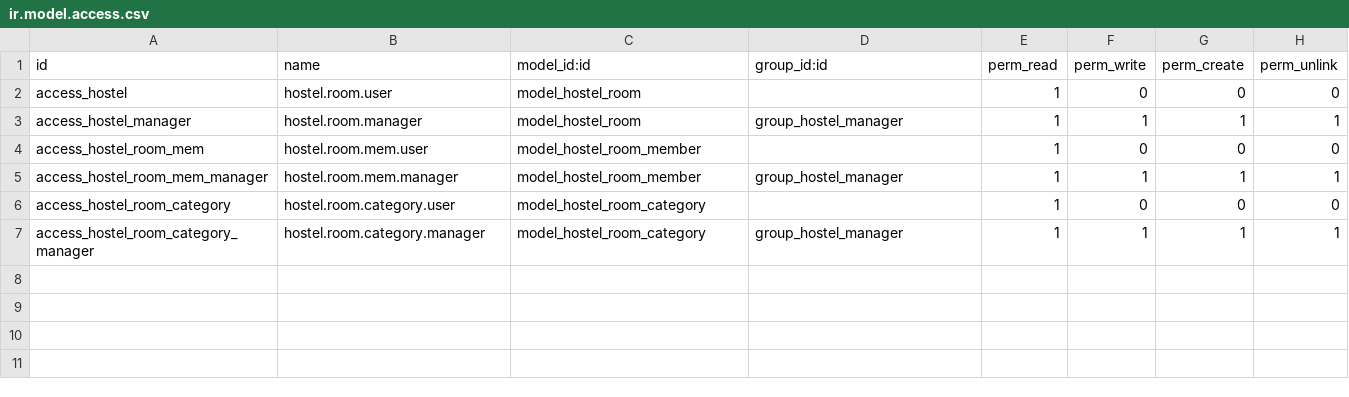
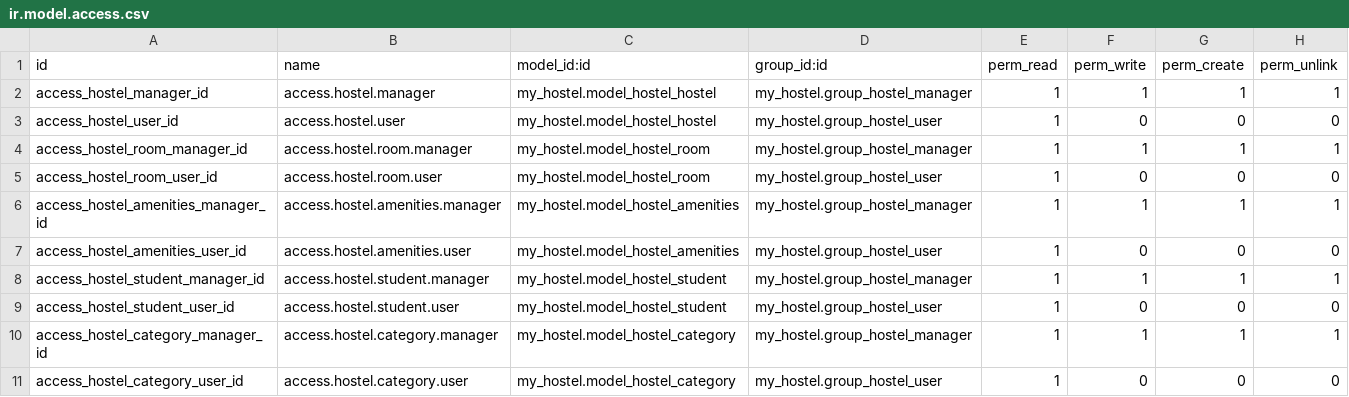
Before and after one commit to ias-github-bot/technical-argos, a CSV file: my_hostel/security/ir.model.access.csv, drawn as a sheet.

```diff
--- a/my_hostel/security/ir.model.access.csv
+++ b/my_hostel/security/ir.model.access.csv
@@ -1,7 +1,11 @@
 id,name,model_id:id,group_id:id,perm_read,perm_write,perm_create,perm_unlink
-access_hostel,hostel.room.user,model_hostel_room,,1,0,0,0
-access_hostel_manager,hostel.room.manager,model_hostel_room,group_hostel_manager,1,1,1,1
-access_hostel_room_mem,hostel.room.mem.user,model_hostel_room_member,,1,0,0,0
-access_hostel_room_mem_manager,hostel.room.mem.manager,model_hostel_room_member,group_hostel_manager,1,1,1,1
-access_hostel_room_category,hostel.room.category.user,model_hostel_room_category,,1,0,0,0
-access_hostel_room_category_manager,hostel.room.category.manager,model_hostel_room_category,group_hostel_manager,1,1,1,1
+access_hostel_manager_id,access.hostel.manager,my_hostel.model_hostel_hostel,my_hostel.group_hostel_manager,1,1,1,1
+access_hostel_user_id,access.hostel.user,my_hostel.model_hostel_hostel,my_hostel.group_hostel_user,1,0,0,0
+access_hostel_room_manager_id,access.hostel.room.manager,my_hostel.model_hostel_room,my_hostel.group_hostel_manager,1,1,1,1
+access_hostel_room_user_id,access.hostel.room.user,my_hostel.model_hostel_room,my_hostel.group_hostel_user,1,0,0,0
+access_hostel_amenities_manager_id,access.hostel.amenities.manager,my_hostel.model_hostel_amenities,my_hostel.group_hostel_manager,1,1,1,1
+access_hostel_amenities_user_id,access.hostel.amenities.user,my_hostel.model_hostel_amenities,my_hostel.group_hostel_user,1,0,0,0
+access_hostel_student_manager_id,access.hostel.student.manager,my_hostel.model_hostel_student,my_hostel.group_hostel_manager,1,1,1,1
+access_hostel_student_user_id,access.hostel.student.user,my_hostel.model_hostel_student,my_hostel.group_hostel_user,1,0,0,0
+access_hostel_category_manager_id,access.hostel.category.manager,my_hostel.model_hostel_category,my_hostel.group_hostel_manager,1,1,1,1
+access_hostel_category_user_id,access.hostel.category.user,my_hostel.model_hostel_category,my_hostel.group_hostel_user,1,0,0,0
```
Also changed, not shown: 22 other files.
